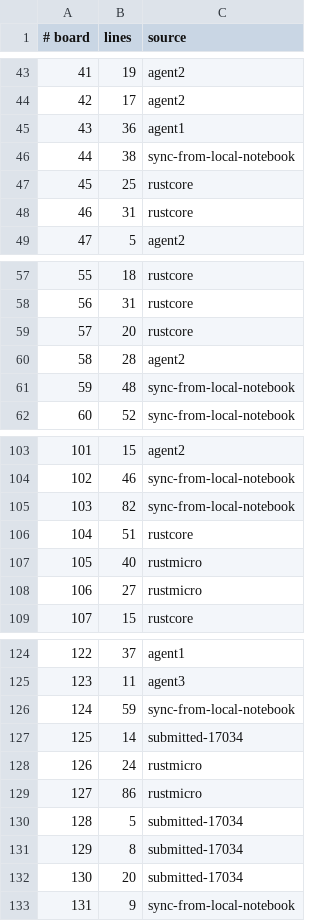
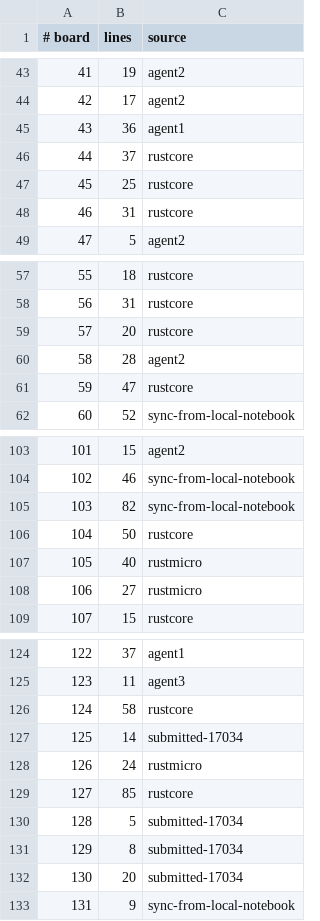
Before and after one commit to WarriorsSami/ccc-2026-nanofabricator, a TSV file: notebook/boards/3-large/index.tsv, drawn as a sheet; only a part is shown, gaps mark what is left out.

```diff
--- a/notebook/boards/3-large/index.tsv
+++ b/notebook/boards/3-large/index.tsv
@@ -45,3 +45,3 @@
 43	36	agent1
-44	38	sync-from-local-notebook
+44	37	rustcore
 45	25	rustcore
@@ -60,3 +60,3 @@
 58	28	agent2
-59	48	sync-from-local-notebook
+59	47	rustcore
 60	52	sync-from-local-notebook
@@ -105,3 +105,3 @@
 103	82	sync-from-local-notebook
-104	51	rustcore
+104	50	rustcore
 105	40	rustmicro
@@ -125,6 +125,6 @@
 123	11	agent3
-124	59	sync-from-local-notebook
+124	58	rustcore
 125	14	submitted-17034
 126	24	rustmicro
-127	86	rustmicro
+127	85	rustcore
 128	5	submitted-17034
```
Also changed, not shown: 5 other files.
